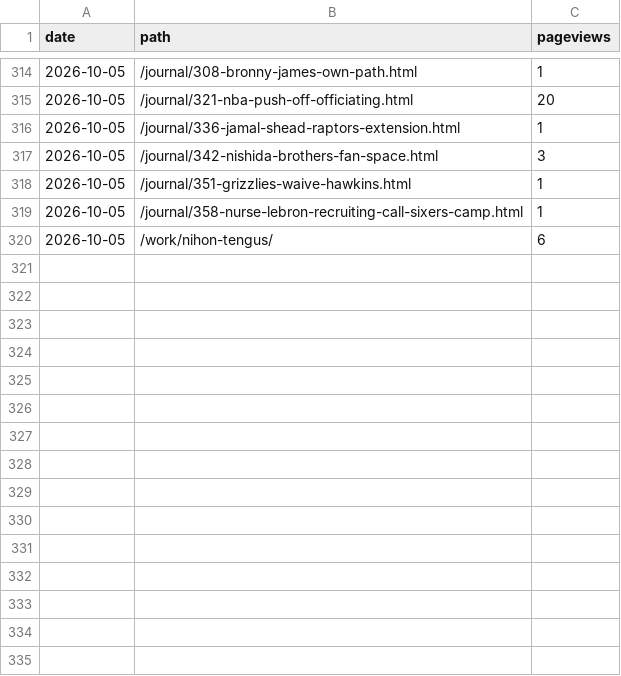
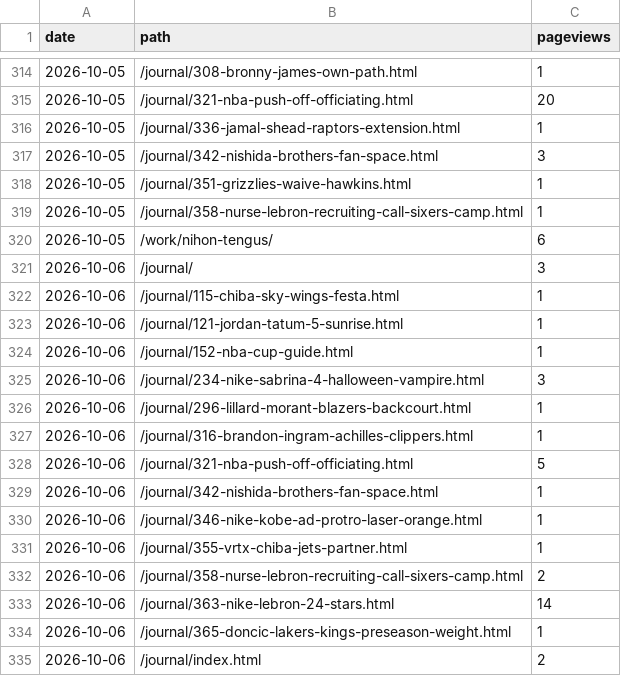
Before and after one commit to 610chris/610-sixten, a CSV file: journal_auto/analytics/data/daily/ga4_pages_daily.csv, drawn as a sheet; only a part is shown, gaps mark what is left out; the diff names each change by its address in the sheet, - before the commit and + after, or states it on an @@ line.

```diff
--- a/journal_auto/analytics/data/daily/ga4_pages_daily.csv
+++ b/journal_auto/analytics/data/daily/ga4_pages_daily.csv
+row 321: 2026-10-06 | /journal/ | 3
+row 322: 2026-10-06 | /journal/115-chiba-sky-wings-festa.html | 1
+row 323: 2026-10-06 | /journal/121-jordan-tatum-5-sunrise.html | 1
+row 324: 2026-10-06 | /journal/152-nba-cup-guide.html | 1
+row 325: 2026-10-06 | /journal/234-nike-sabrina-4-halloween-vampire.html | 3
+row 326: 2026-10-06 | /journal/296-lillard-morant-blazers-backcourt.html | 1
+row 327: 2026-10-06 | /journal/316-brandon-ingram-achilles-clippers.html | 1
+row 328: 2026-10-06 | /journal/321-nba-push-off-officiating.html | 5
+row 329: 2026-10-06 | /journal/342-nishida-brothers-fan-space.html | 1
+row 330: 2026-10-06 | /journal/346-nike-kobe-ad-protro-laser-orange.html | 1
+row 331: 2026-10-06 | /journal/355-vrtx-chiba-jets-partner.html | 1
+row 332: 2026-10-06 | /journal/358-nurse-lebron-recruiting-call-sixers-camp.html | 2
+row 333: 2026-10-06 | /journal/363-nike-lebron-24-stars.html | 14
+row 334: 2026-10-06 | /journal/365-doncic-lakers-kings-preseason-weight.html | 1
+row 335: 2026-10-06 | /journal/index.html | 2
```
Also changed, not shown: journal_auto/analytics/data/daily/ga4_articles_28d.csv, journal_auto/analytics/data/daily/ga4_channels_daily.csv, 13 other files.
